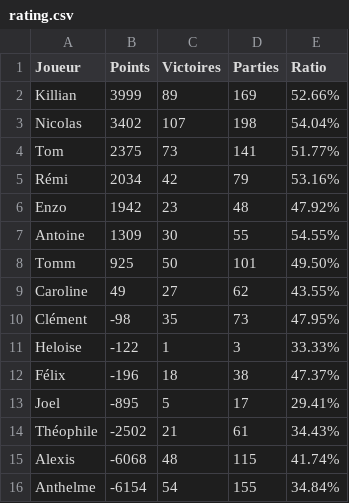
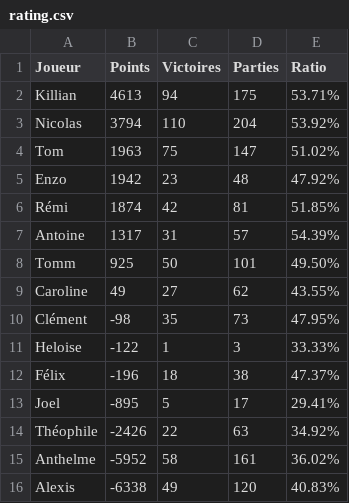
Before and after one commit to Nicolas62x/TarotCalculator, a CSV file: output/rating.csv, drawn as a sheet.

```diff
--- a/output/rating.csv
+++ b/output/rating.csv
@@ -1,8 +1,8 @@
 Joueur;Points;Victoires;Parties;Ratio
-Killian;3999;89;169;52.66%
-Nicolas;3402;107;198;54.04%
-Tom;2375;73;141;51.77%
-Rémi;2034;42;79;53.16%
+Killian;4613;94;175;53.71%
+Nicolas;3794;110;204;53.92%
+Tom;1963;75;147;51.02%
 Enzo;1942;23;48;47.92%
-Antoine;1309;30;55;54.55%
+Rémi;1874;42;81;51.85%
+Antoine;1317;31;57;54.39%
 Tomm;925;50;101;49.50%
@@ -13,4 +13,4 @@ Félix;-196;18;38;47.37%
 Joel;-895;5;17;29.41%
-Théophile;-2502;21;61;34.43%
-Alexis;-6068;48;115;41.74%
-Anthelme;-6154;54;155;34.84%
+Théophile;-2426;22;63;34.92%
+Anthelme;-5952;58;161;36.02%
+Alexis;-6338;49;120;40.83%
```
Also changed, not shown: TarotGG.csv, output/history.csv, 2 other files.
